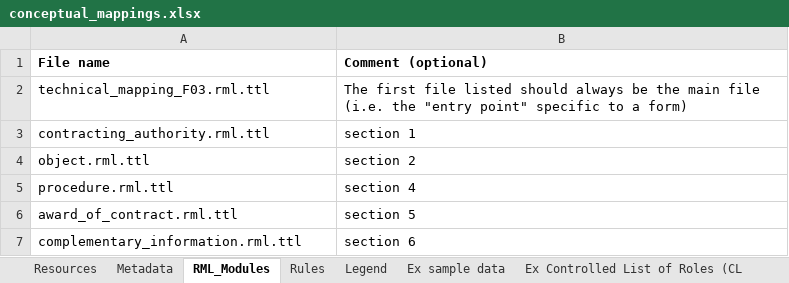
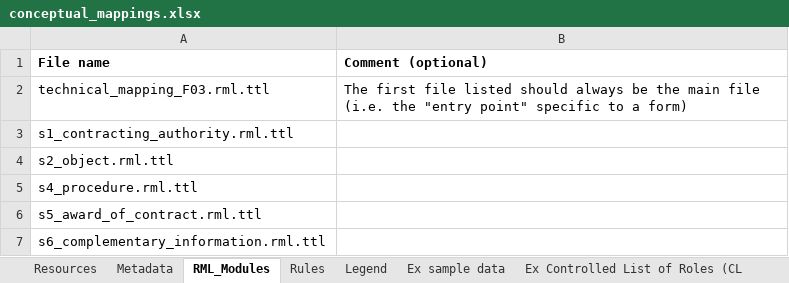
Before and after one commit to OP-TED/ted-rdf-mapping, an Excel workbook: mappings/package_F03/transformation/conceptual_mappings.xlsx, sheet RML_Modules, drawn as a sheet; values as stored, in another font and other column widths than the file's, no borders; charts and pictures not drawn; removed rows and columns are numbered as before the commit, all else as after; the diff names each change by its address in the sheet, - before the commit and + after, or states it on an @@ line.

Commit message:
Updating F03 RML_Modules List (new sections/modules names)

```diff
--- a/mappings/package_F03/transformation/conceptual_mappings.xlsx (sheet RML_Modules)
+++ b/mappings/package_F03/transformation/conceptual_mappings.xlsx (sheet RML_Modules)
-row 3: contracting_authority.rml.ttl | section 1
-row 4: object.rml.ttl | section 2
-row 5: procedure.rml.ttl | section 4
-row 6: award_of_contract.rml.ttl | section 5
-row 7: complementary_information.rml.ttl | section 6
+row 3: s1_contracting_authority.rml.ttl
+row 4: s2_object.rml.ttl
+row 5: s4_procedure.rml.ttl
+row 6: s5_award_of_contract.rml.ttl
+row 7: s6_complementary_information.rml.ttl
```
